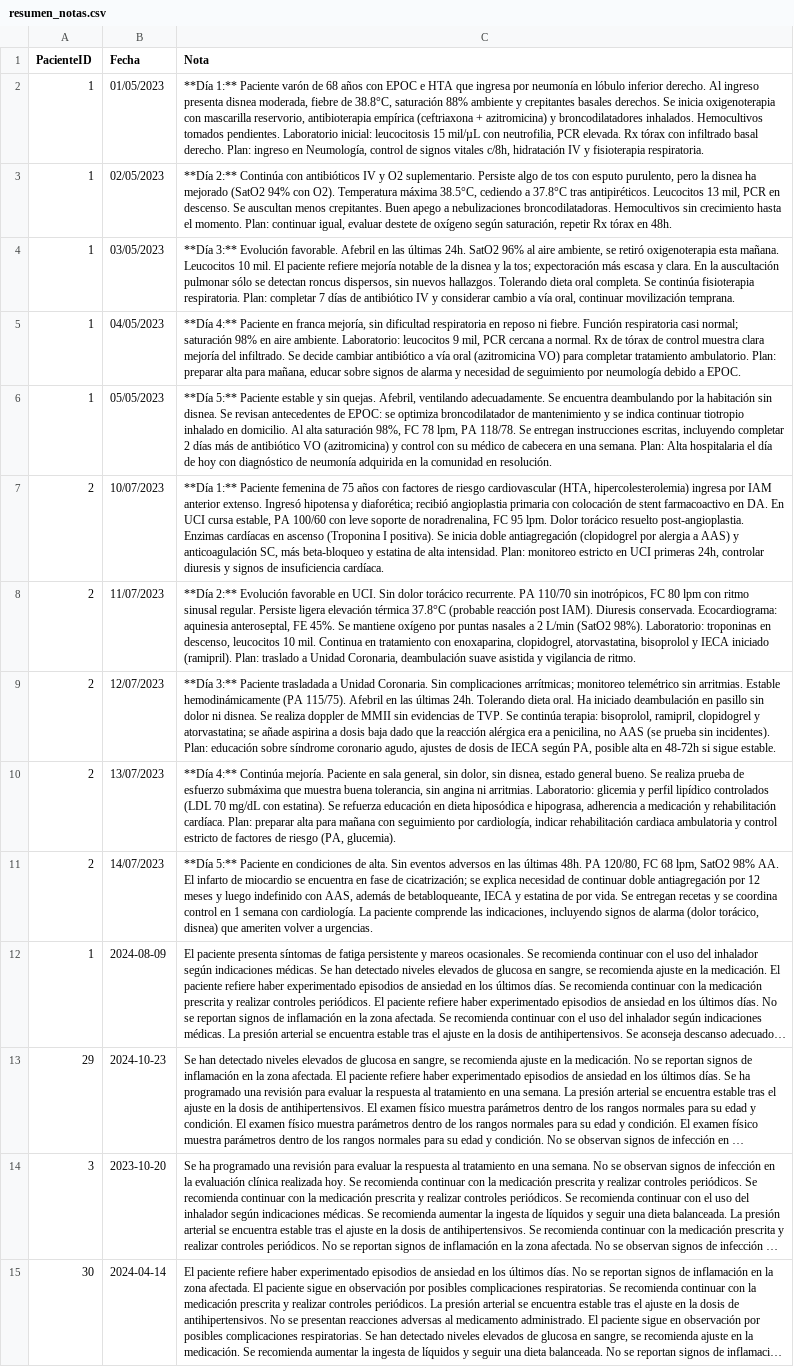
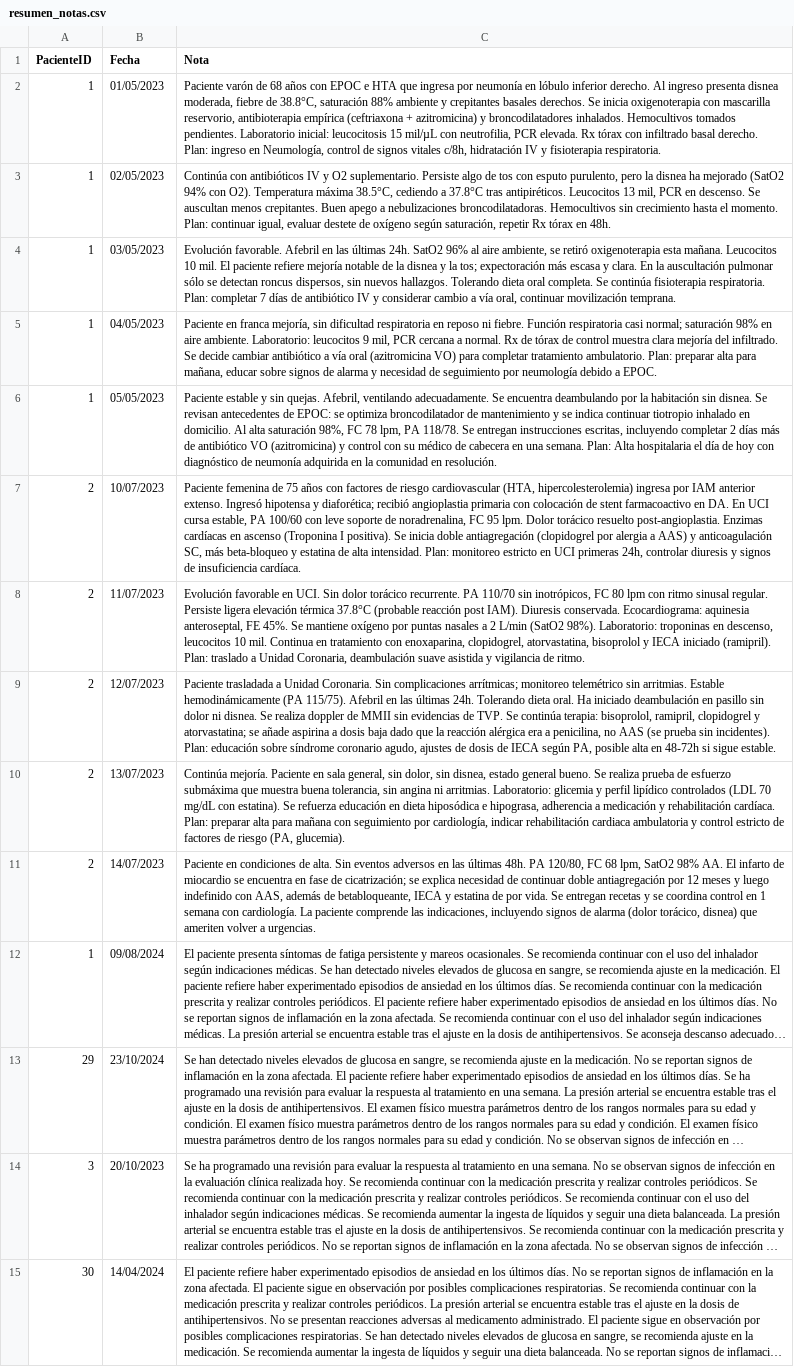
Before and after one commit to arrozet/dr-artificial, a CSV file: model/data/notas/resumen_notas.csv, drawn as a sheet; only a part is shown; long unchanged cells end in …; the diff covers the shown part only; the diff names each change by its address in the sheet, - before the commit and + after, or states it on an @@ line.

Commit message:
Cambiado resumen notas que lee la IA

```diff
--- a/model/data/notas/resumen_notas.csv
+++ b/model/data/notas/resumen_notas.csv
-C2 (Nota): **Día 1:** Paciente varón…
+C2 (Nota): Paciente varón…
-C3 (Nota): **Día 2:** Continúa con…
+C3 (Nota): Continúa con…
-C4 (Nota): **Día 3:** Evolución favorable.…
+C4 (Nota): Evolución favorable.…
-C5 (Nota): **Día 4:** Paciente en…
+C5 (Nota): Paciente en…
-C6 (Nota): **Día 5:** Paciente estable…
+C6 (Nota): Paciente estable…
-C7 (Nota): **Día 1:** Paciente femenina…
+C7 (Nota): Paciente femenina…
-C8 (Nota): **Día 2:** Evolución favorable…
+C8 (Nota): Evolución favorable…
-C9 (Nota): **Día 3:** Paciente trasladada…
+C9 (Nota): Paciente trasladada…
-C10 (Nota): **Día 4:** Continúa mejoría.…
+C10 (Nota): Continúa mejoría.…
-C11 (Nota): **Día 5:** Paciente en…
+C11 (Nota): Paciente en…
-B12 (Fecha): 2024-08-09
+B12 (Fecha): 09/08/2024
-B13 (Fecha): 2024-10-23
+B13 (Fecha): 23/10/2024
-B14 (Fecha): 2023-10-20
+B14 (Fecha): 20/10/2023
-B15 (Fecha): 2024-04-14
+B15 (Fecha): 14/04/2024
```
Also changed, not shown: 99 edited cells elsewhere in this file.
